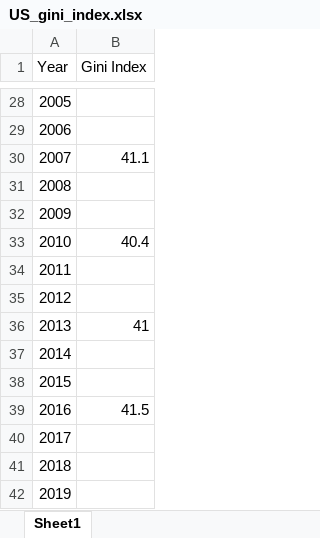
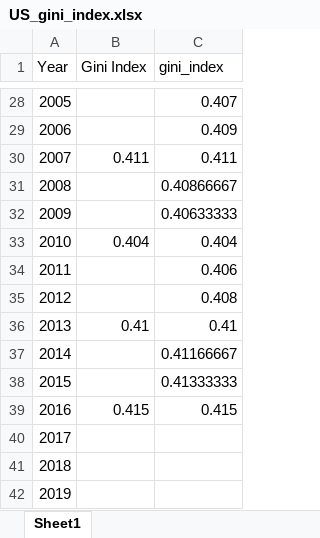
Before and after one commit to simondhalliday/bfh-textbook, an Excel workbook: competitionmarkets/Gini Index Data/US_gini_index.xlsx, sheet Sheet1, drawn as a sheet; only a part is shown, gaps mark what is left out; values as stored, in another font and other column widths than the file's, no borders; the diff covers the shown part only; the diff names each change by its address in the sheet, - before the commit and + after, or states it on an @@ line.

Commit message:
Update US_gini_index.xlsx

```diff
--- a/competitionmarkets/Gini Index Data/US_gini_index.xlsx (sheet Sheet1)
+++ b/competitionmarkets/Gini Index Data/US_gini_index.xlsx (sheet Sheet1)
+column C (gini_index), rows 28-39: 0.407 | 0.409 | 0.411 | 0.40866667 | 0.40633333 | 0.404 | 0.406 | 0.408 | 0.41 | 0.41166667 | 0.41333333 | 0.415
-B30 (Gini Index): 41.1
+B30 (Gini Index): 0.411
-B33 (Gini Index): 40.4
+B33 (Gini Index): 0.404
-B36 (Gini Index): 41
+B36 (Gini Index): 0.41
-B39 (Gini Index): 41.5
+B39 (Gini Index): 0.415
```
Also changed, not shown: 7 edited cells elsewhere in this sheet.
